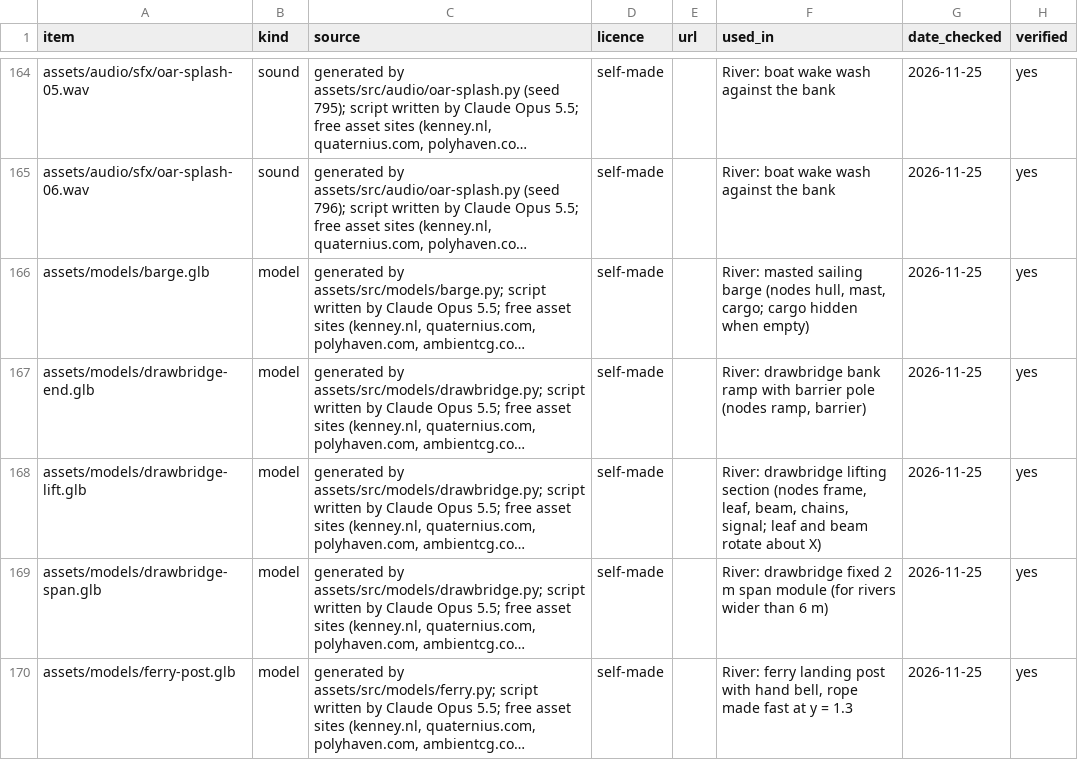
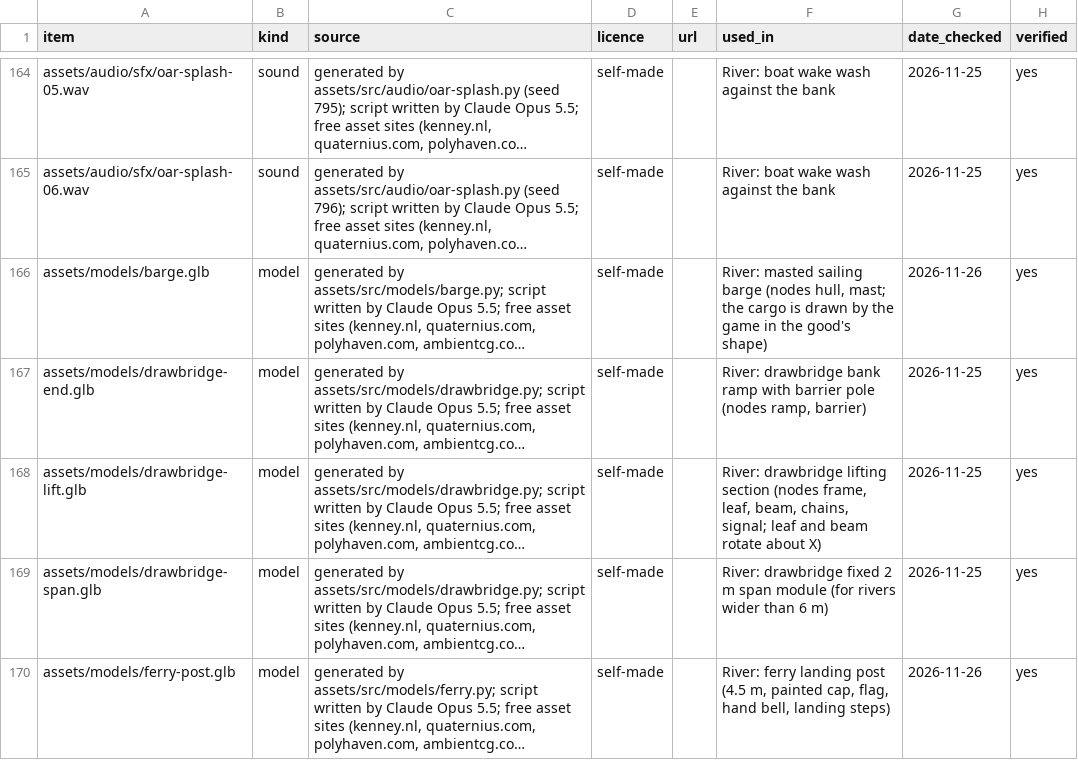
Before and after one commit to Marten-Mrfc/Tide-Toll, a CSV file: assets/LEDGER.csv, drawn as a sheet; only a part is shown, gaps mark what is left out; long unchanged cells end in …; the diff covers the shown part only; the diff names each change by its address in the sheet, - before the commit and + after, or states it on an @@ line.

```diff
--- a/assets/LEDGER.csv
+++ b/assets/LEDGER.csv
-F166 (used_in): …(nodes hull, mast, cargo; cargo hidden when empty)
+F166 (used_in): …(nodes hull, mast; the cargo is drawn by the game in the good's shape)
-G166 (date_checked): 2026-11-25
+G166 (date_checked): 2026-11-26
-F170 (used_in): …landing post with hand bell, rope made fast at y = 1.3
+F170 (used_in): …landing post (4.5 m, painted cap, flag, hand bell, landing steps)
-G170 (date_checked): 2026-11-25
+G170 (date_checked): 2026-11-26
```
Also changed, not shown: 3 added rows and 16 edited cells elsewhere in this file, 39 other files.
